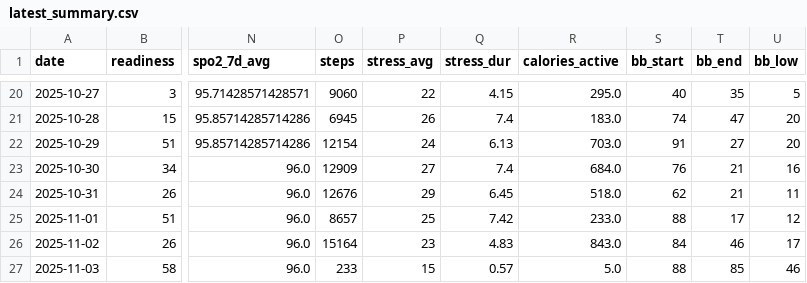
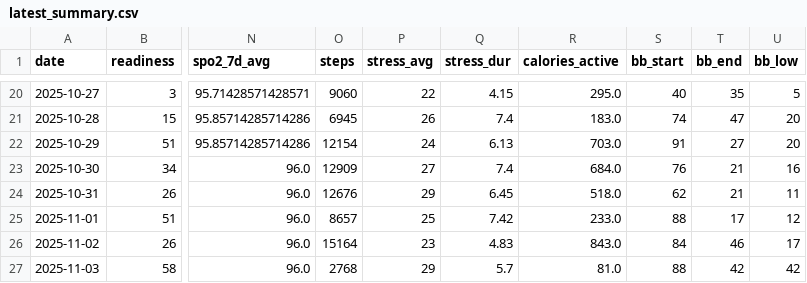
Before and after one commit to tijuanajack/garmin-health-data, a CSV file: latest_summary.csv, drawn as a sheet; only a part is shown, gaps mark what is left out; the diff names each change by its address in the sheet, - before the commit and + after, or states it on an @@ line.

```diff
--- a/latest_summary.csv
+++ b/latest_summary.csv
-O27 (steps): 233
+O27 (steps): 2768
-P27 (stress_avg): 15
+P27 (stress_avg): 29
-Q27 (stress_dur): 0.57
+Q27 (stress_dur): 5.7
-R27 (calories_active): 5.0
+R27 (calories_active): 81.0
-T27 (bb_end): 85
+T27 (bb_end): 42
-U27 (bb_low): 46
+U27 (bb_low): 42
```
